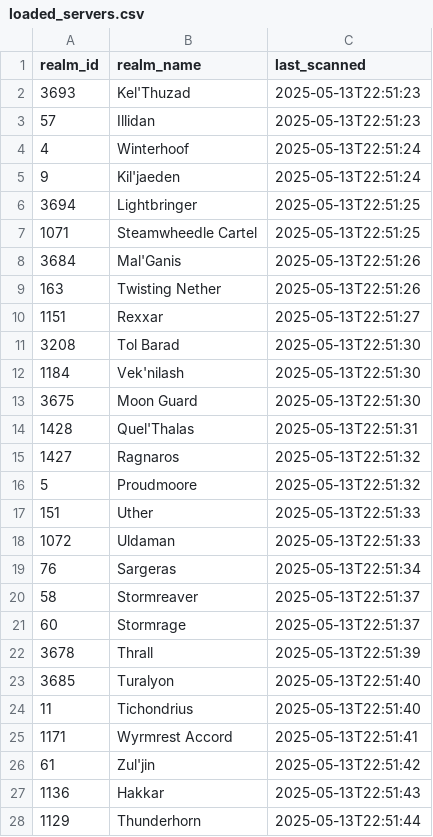
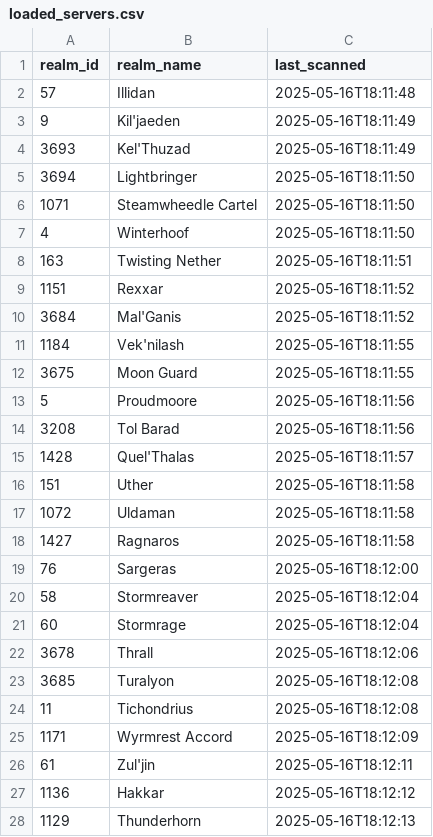
Before and after one commit to Casey-Summers/WoW-SpeedScanner, a CSV file: CSVs/loaded_servers.csv, drawn as a sheet; only a part is shown; the diff covers the shown part only.

```diff
--- a/CSVs/loaded_servers.csv
+++ b/CSVs/loaded_servers.csv
@@ -1,28 +1,28 @@
 realm_id,realm_name,last_scanned
-3693,Kel'Thuzad,2025-05-13T22:51:23
-57,Illidan,2025-05-13T22:51:23
-4,Winterhoof,2025-05-13T22:51:24
-9,Kil'jaeden,2025-05-13T22:51:24
-3694,Lightbringer,2025-05-13T22:51:25
-1071,Steamwheedle Cartel,2025-05-13T22:51:25
-3684,Mal'Ganis,2025-05-13T22:51:26
-163,Twisting Nether,2025-05-13T22:51:26
-1151,Rexxar,2025-05-13T22:51:27
-3208,Tol Barad,2025-05-13T22:51:30
-1184,Vek'nilash,2025-05-13T22:51:30
-3675,Moon Guard,2025-05-13T22:51:30
-1428,Quel'Thalas,2025-05-13T22:51:31
-1427,Ragnaros,2025-05-13T22:51:32
-5,Proudmoore,2025-05-13T22:51:32
-151,Uther,2025-05-13T22:51:33
-1072,Uldaman,2025-05-13T22:51:33
-76,Sargeras,2025-05-13T22:51:34
-58,Stormreaver,2025-05-13T22:51:37
-60,Stormrage,2025-05-13T22:51:37
-3678,Thrall,2025-05-13T22:51:39
-3685,Turalyon,2025-05-13T22:51:40
-11,Tichondrius,2025-05-13T22:51:40
-1171,Wyrmrest Accord,2025-05-13T22:51:41
-61,Zul'jin,2025-05-13T22:51:42
-1136,Hakkar,2025-05-13T22:51:43
-1129,Thunderhorn,2025-05-13T22:51:44
+57,Illidan,2025-05-16T18:11:48
+9,Kil'jaeden,2025-05-16T18:11:49
+3693,Kel'Thuzad,2025-05-16T18:11:49
+3694,Lightbringer,2025-05-16T18:11:50
+1071,Steamwheedle Cartel,2025-05-16T18:11:50
+4,Winterhoof,2025-05-16T18:11:50
+163,Twisting Nether,2025-05-16T18:11:51
+1151,Rexxar,2025-05-16T18:11:52
+3684,Mal'Ganis,2025-05-16T18:11:52
+1184,Vek'nilash,2025-05-16T18:11:55
+3675,Moon Guard,2025-05-16T18:11:55
+5,Proudmoore,2025-05-16T18:11:56
+3208,Tol Barad,2025-05-16T18:11:56
+1428,Quel'Thalas,2025-05-16T18:11:57
+151,Uther,2025-05-16T18:11:58
+1072,Uldaman,2025-05-16T18:11:58
+1427,Ragnaros,2025-05-16T18:11:58
+76,Sargeras,2025-05-16T18:12:00
+58,Stormreaver,2025-05-16T18:12:04
+60,Stormrage,2025-05-16T18:12:04
+3678,Thrall,2025-05-16T18:12:06
+3685,Turalyon,2025-05-16T18:12:08
+11,Tichondrius,2025-05-16T18:12:08
+1171,Wyrmrest Accord,2025-05-16T18:12:09
+61,Zul'jin,2025-05-16T18:12:11
+1136,Hakkar,2025-05-16T18:12:12
+1129,Thunderhorn,2025-05-16T18:12:13
```
Also changed, not shown: 16 added rows, 16 removed rows and 40 edited cells elsewhere in this file, CSVs/speed_gear.csv, 6 other files.
